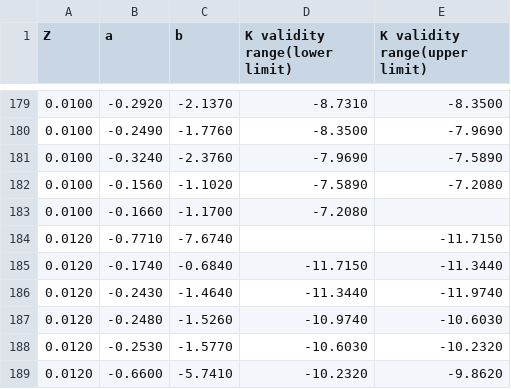
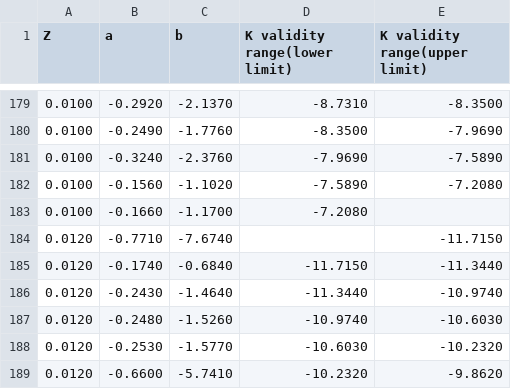
Before and after one commit to Mahdi-Abdollahii/NGC_6822, a CSV file: Data_Relations/Mag_Mass_relation_data.csv, drawn as a sheet; only a part is shown, gaps mark what is left out.

Commit message:
Update Mag_Mass_relation_data.csv

```diff
--- a/Data_Relations/Mag_Mass_relation_data.csv
+++ b/Data_Relations/Mag_Mass_relation_data.csv
@@ -185,3 +185,3 @@ Z,a,b,K validity range(lower limit),K validity range(upper limit)
 0.0120,-0.1740,-0.6840,-11.7150,-11.3440
-0.0120,-0.2430,-1.4640,-11.3440,-11.9740
+0.0120,-0.2430,-1.4640,-11.3440,-10.9740
 0.0120,-0.2480,-1.5260,-10.9740,-10.6030
```
